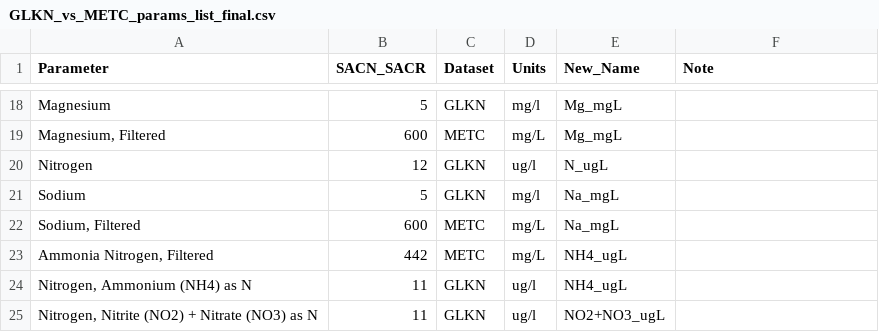
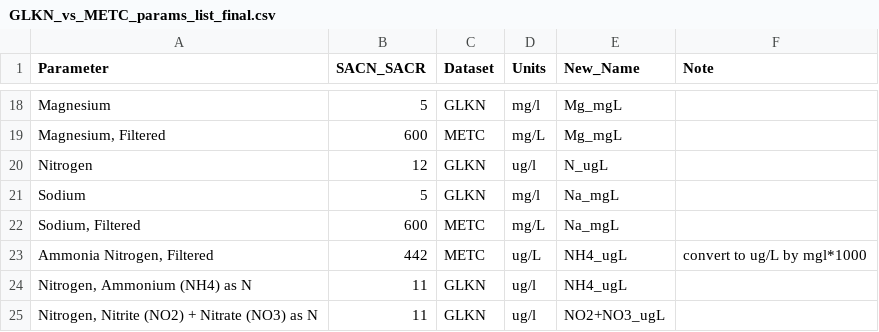
Before and after one commit to KateMMiller/GLKN_MCES_analysis, a CSV file: data/GLKN_vs_METC_params_list_final.csv, drawn as a sheet; only a part is shown, gaps mark what is left out.

Commit message:
fixed NH4 units

```diff
--- a/data/GLKN_vs_METC_params_list_final.csv
+++ b/data/GLKN_vs_METC_params_list_final.csv
@@ -22,3 +22,3 @@ Sodium,5,GLKN,mg/l,Na_mgL,
 "Sodium, Filtered",600,METC,mg/L,Na_mgL,
-"Ammonia Nitrogen, Filtered",442,METC,mg/L,NH4_ugL,
+"Ammonia Nitrogen, Filtered",442,METC,ug/L,NH4_ugL,convert to ug/L by mgl*1000
 "Nitrogen, Ammonium (NH4) as N",11,GLKN,ug/l,NH4_ugL,
```
